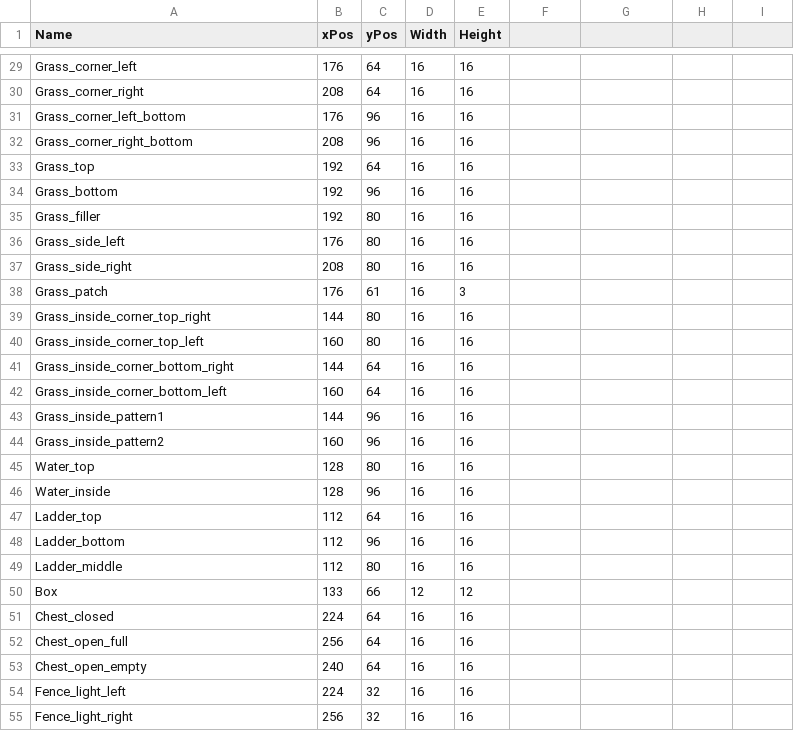
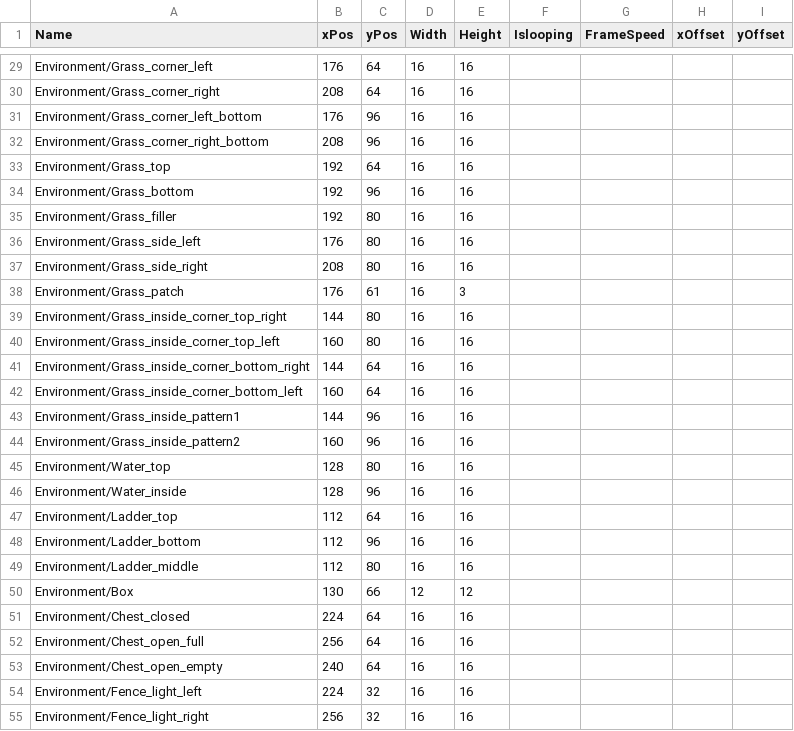
Before and after one commit to zenohattas/GameProject2EA, a CSV file: GameProjectCode/GameProjectCode/Content/Environment_Blocks.csv, drawn as a sheet; only a part is shown, gaps mark what is left out; the diff covers the shown part only; the diff names each change by its address in the sheet, - before the commit and + after, or states it on an @@ line.

```diff
--- a/GameProjectCode/GameProjectCode/Content/Environment_Blocks.csv
+++ b/GameProjectCode/GameProjectCode/Content/Environment_Blocks.csv
-F1: (empty)
+F1: Islooping
-G1: (empty)
+G1: FrameSpeed
-H1: (empty)
+H1: xOffset
-I1: (empty)
+I1: yOffset
-A29 (Name): Grass_corner_left
+A29 (Name): Environment/Grass_corner_left
-A30 (Name): Grass_corner_right
+A30 (Name): Environment/Grass_corner_right
-A31 (Name): Grass_corner_left_bottom
+A31 (Name): Environment/Grass_corner_left_bottom
-A32 (Name): Grass_corner_right_bottom
+A32 (Name): Environment/Grass_corner_right_bottom
-A33 (Name): Grass_top
+A33 (Name): Environment/Grass_top
-A34 (Name): Grass_bottom
+A34 (Name): Environment/Grass_bottom
-A35 (Name): Grass_filler
+A35 (Name): Environment/Grass_filler
-A36 (Name): Grass_side_left
+A36 (Name): Environment/Grass_side_left
-A37 (Name): Grass_side_right
+A37 (Name): Environment/Grass_side_right
-A38 (Name): Grass_patch
+A38 (Name): Environment/Grass_patch
-A39 (Name): Grass_inside_corner_top_right
+A39 (Name): Environment/Grass_inside_corner_top_right
-A40 (Name): Grass_inside_corner_top_left
+A40 (Name): Environment/Grass_inside_corner_top_left
-A41 (Name): Grass_inside_corner_bottom_right
+A41 (Name): Environment/Grass_inside_corner_bottom_right
-A42 (Name): Grass_inside_corner_bottom_left
+A42 (Name): Environment/Grass_inside_corner_bottom_left
-A43 (Name): Grass_inside_pattern1
+A43 (Name): Environment/Grass_inside_pattern1
-A44 (Name): Grass_inside_pattern2
+A44 (Name): Environment/Grass_inside_pattern2
-A45 (Name): Water_top
+A45 (Name): Environment/Water_top
-A46 (Name): Water_inside
+A46 (Name): Environment/Water_inside
-A47 (Name): Ladder_top
+A47 (Name): Environment/Ladder_top
-A48 (Name): Ladder_bottom
+A48 (Name): Environment/Ladder_bottom
-A49 (Name): Ladder_middle
+A49 (Name): Environment/Ladder_middle
-A50 (Name): Box
+A50 (Name): Environment/Box
-B50 (xPos): 133
+B50 (xPos): 130
-A51 (Name): Chest_closed
+A51 (Name): Environment/Chest_closed
-A52 (Name): Chest_open_full
+A52 (Name): Environment/Chest_open_full
-A53 (Name): Chest_open_empty
+A53 (Name): Environment/Chest_open_empty
-A54 (Name): Fence_light_left
+A54 (Name): Environment/Fence_light_left
-A55 (Name): Fence_light_right
+A55 (Name): Environment/Fence_light_right
```
Also changed, not shown: 43 edited cells elsewhere in this file, GameProjectCode/GameProjectCode/Content/Spritesheet_Adventurer_Left.csv, GameProjectCode/GameProjectCode/Content/Spritesheet_Adventurer_Right.csv.
